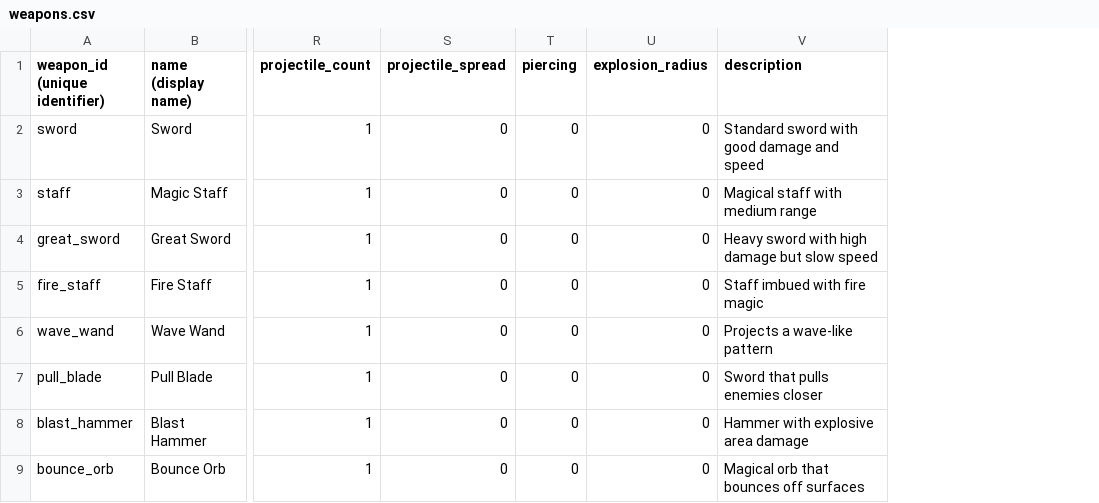
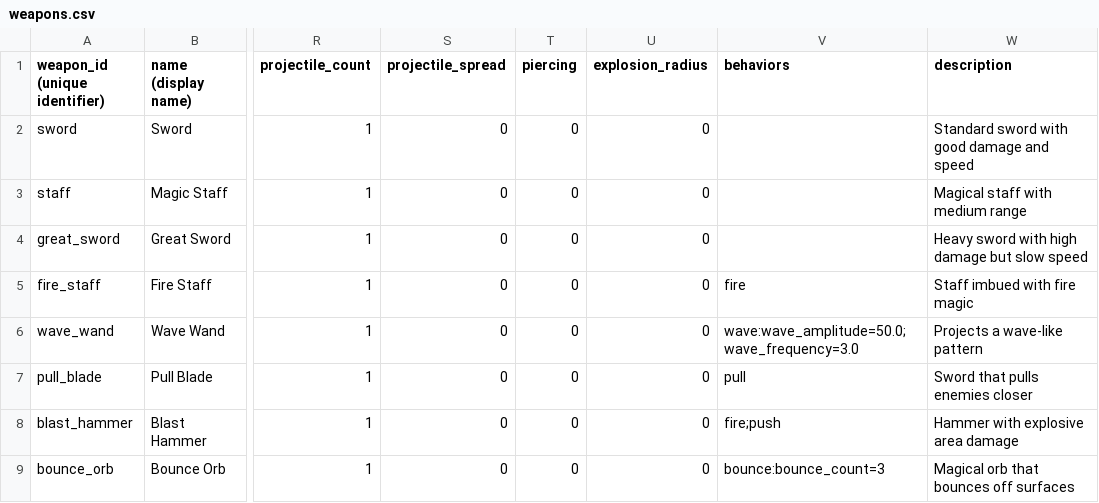
Before and after one commit to adam-j-s/dungeonsmash, a CSV file: data/weapons.csv, drawn as a sheet; only a part is shown, gaps mark what is left out; the diff names each change by its address in the sheet, - before the commit and + after, or states it on an @@ line.

Commit message:
Completed weapon behaviour system

```diff
--- a/data/weapons.csv
+++ b/data/weapons.csv
+column V (behaviors), rows 5-9: fire | wave:wave_amplitude=50.0;wave_frequency=3.0 | pull | fire;push | bounce:bounce_count=3
```
Also changed, not shown: 18 other files.
